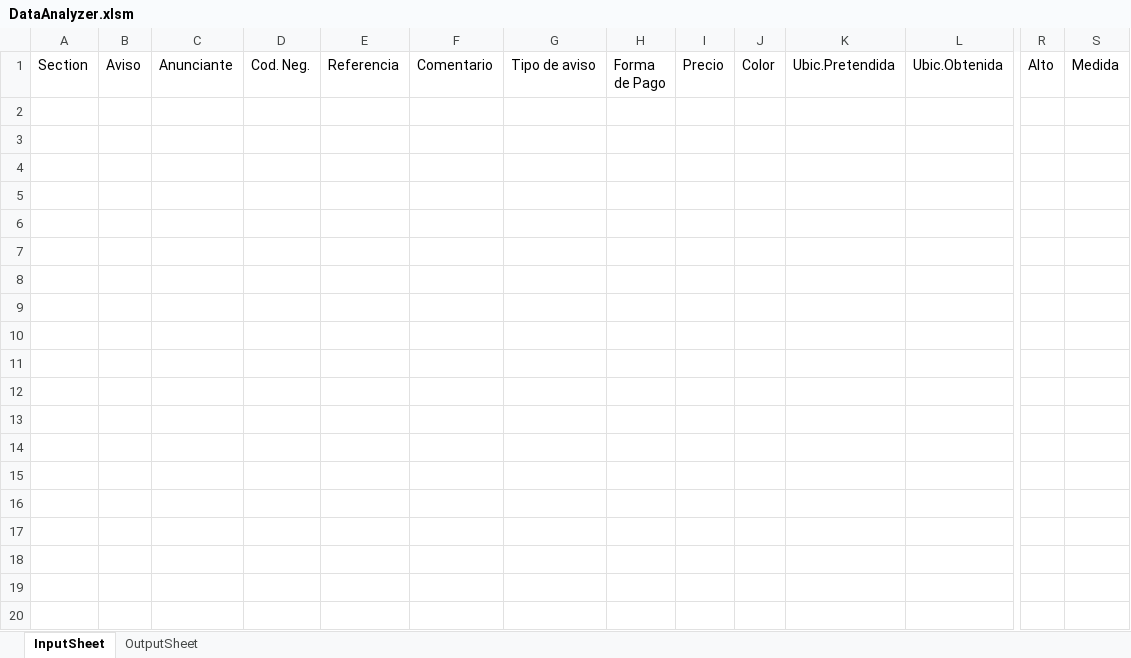
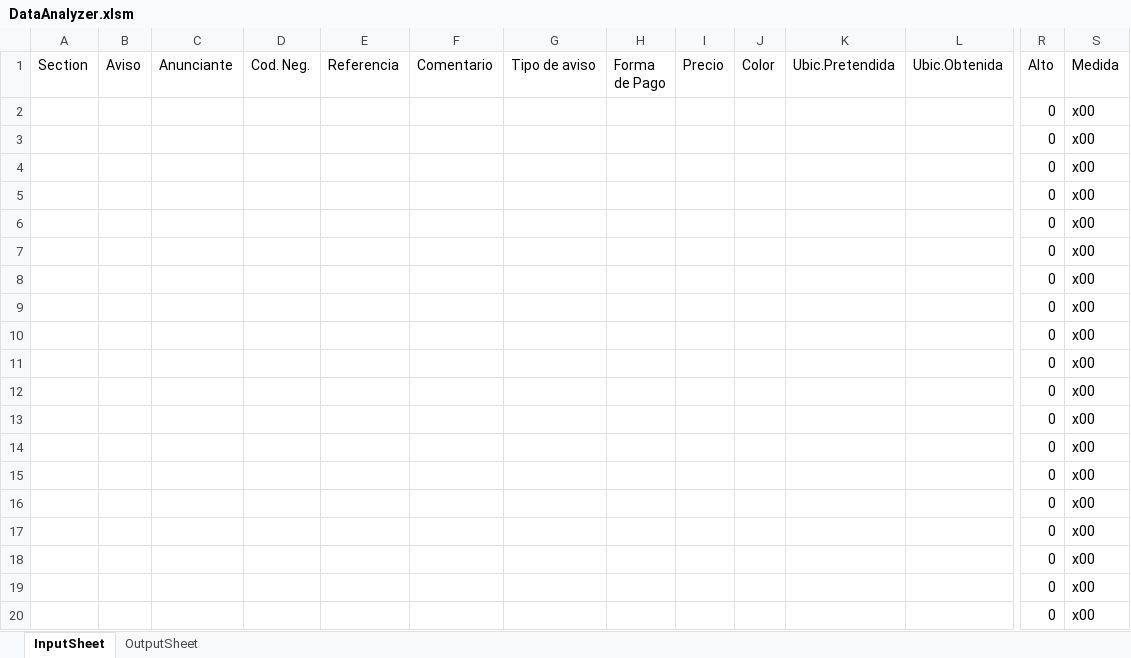
Before and after one commit to zherar7ordoya/msoffice-excel-vba, an Excel workbook: DataAnalyzer.xlsm, sheet InputSheet, drawn as a sheet; only a part is shown, gaps mark what is left out; values as stored, in another font and other column widths than the file's, no borders; table styles not drawn; rows hold the shown columns only; the diff covers the shown part only; the diff names each change by its address in the sheet, - before the commit and + after, or states it on an @@ line.

```diff
--- a/DataAnalyzer.xlsm (sheet InputSheet)
+++ b/DataAnalyzer.xlsm (sheet InputSheet)
+row 2:  |  |  |  |  |  |  |  |  |  |  |  | 0 | x00
+row 3:  |  |  |  |  |  |  |  |  |  |  |  | 0 | x00
+row 4:  |  |  |  |  |  |  |  |  |  |  |  | 0 | x00
+row 5:  |  |  |  |  |  |  |  |  |  |  |  | 0 | x00
+row 6:  |  |  |  |  |  |  |  |  |  |  |  | 0 | x00
+row 7:  |  |  |  |  |  |  |  |  |  |  |  | 0 | x00
+row 8:  |  |  |  |  |  |  |  |  |  |  |  | 0 | x00
+row 9:  |  |  |  |  |  |  |  |  |  |  |  | 0 | x00
+row 10:  |  |  |  |  |  |  |  |  |  |  |  | 0 | x00
+row 11:  |  |  |  |  |  |  |  |  |  |  |  | 0 | x00
+row 12:  |  |  |  |  |  |  |  |  |  |  |  | 0 | x00
+row 13:  |  |  |  |  |  |  |  |  |  |  |  | 0 | x00
+row 14:  |  |  |  |  |  |  |  |  |  |  |  | 0 | x00
+row 15:  |  |  |  |  |  |  |  |  |  |  |  | 0 | x00
+row 16:  |  |  |  |  |  |  |  |  |  |  |  | 0 | x00
+row 17:  |  |  |  |  |  |  |  |  |  |  |  | 0 | x00
+row 18:  |  |  |  |  |  |  |  |  |  |  |  | 0 | x00
+row 19:  |  |  |  |  |  |  |  |  |  |  |  | 0 | x00
+row 20:  |  |  |  |  |  |  |  |  |  |  |  | 0 | x00
```
Also changed, not shown: 19 added rows elsewhere in this sheet, sheet OutputSheet, hidden cells, 1 other file.
